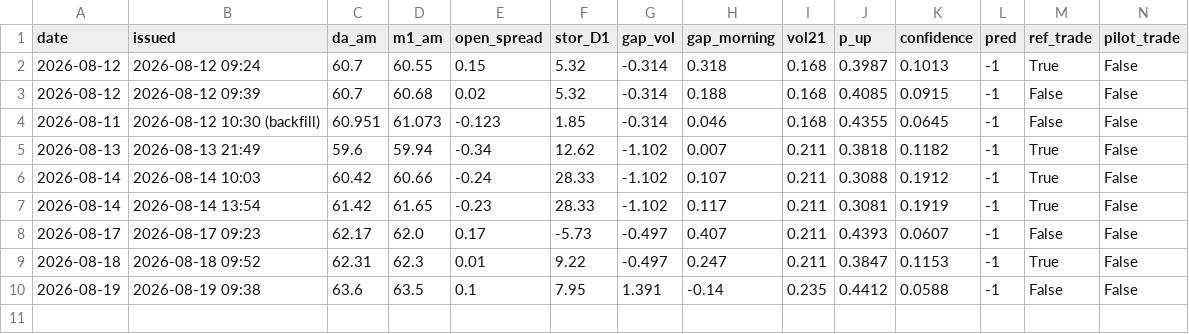
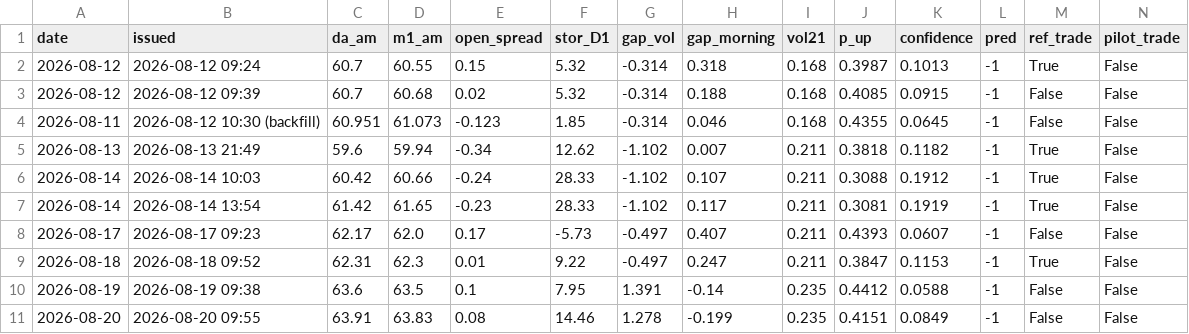
Before and after one commit to MuditaLi/gas_short_term_deploy, a CSV file: data/spread_signal_log.csv, drawn as a sheet.

Commit message:
data 2026-08-20 09:55

```diff
--- a/data/spread_signal_log.csv
+++ b/data/spread_signal_log.csv
@@ -10 +10,2 @@ date,issued,da_am,m1_am,open_spread,stor_D1,gap_vol,gap_morning,vol21,p_up,confi
 2026-08-19,2026-08-19 09:38,63.6,63.5,0.1,7.95,1.391,-0.14,0.235,0.4412,0.0588,-1,False,False
+2026-08-20,2026-08-20 09:55,63.91,63.83,0.08,14.46,1.278,-0.199,0.235,0.4151,0.0849,-1,False,False
```
Also changed, not shown: 2 other files.
